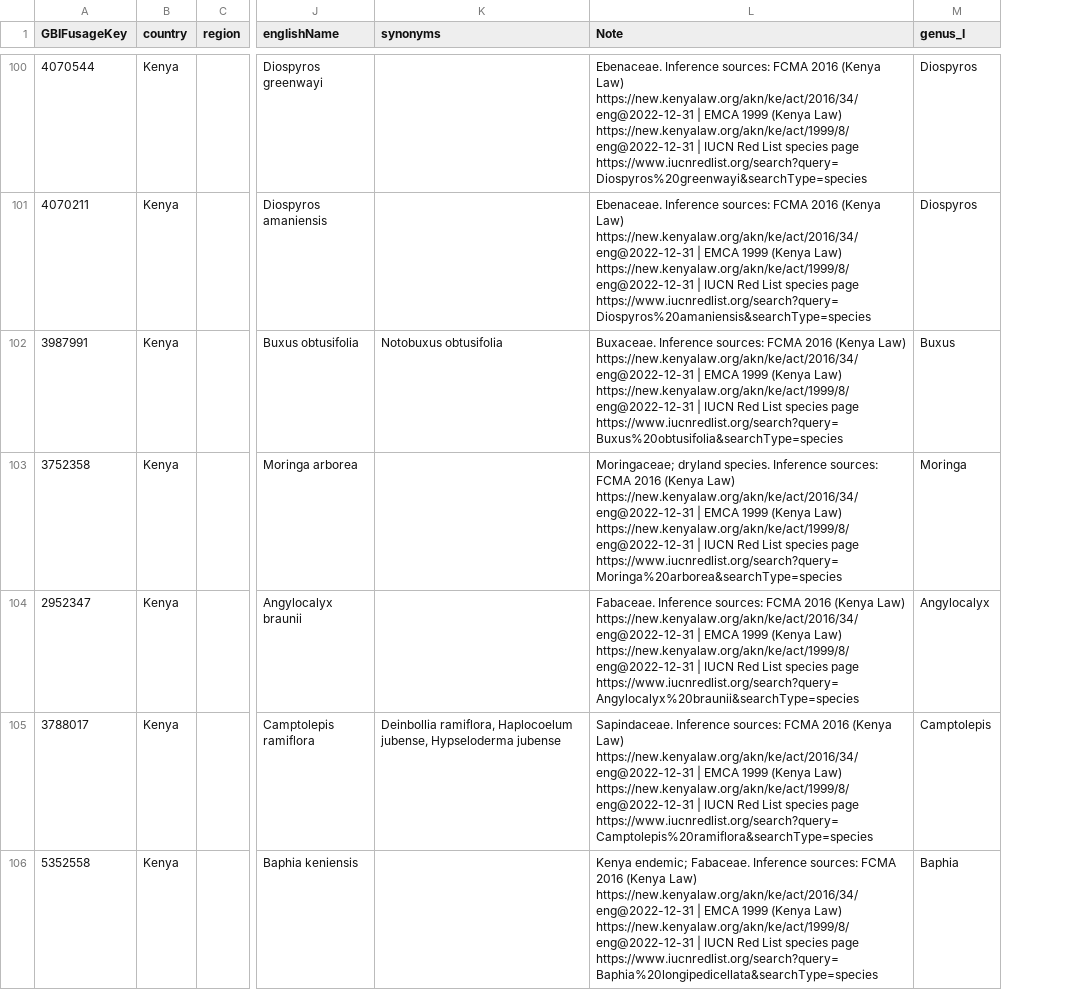
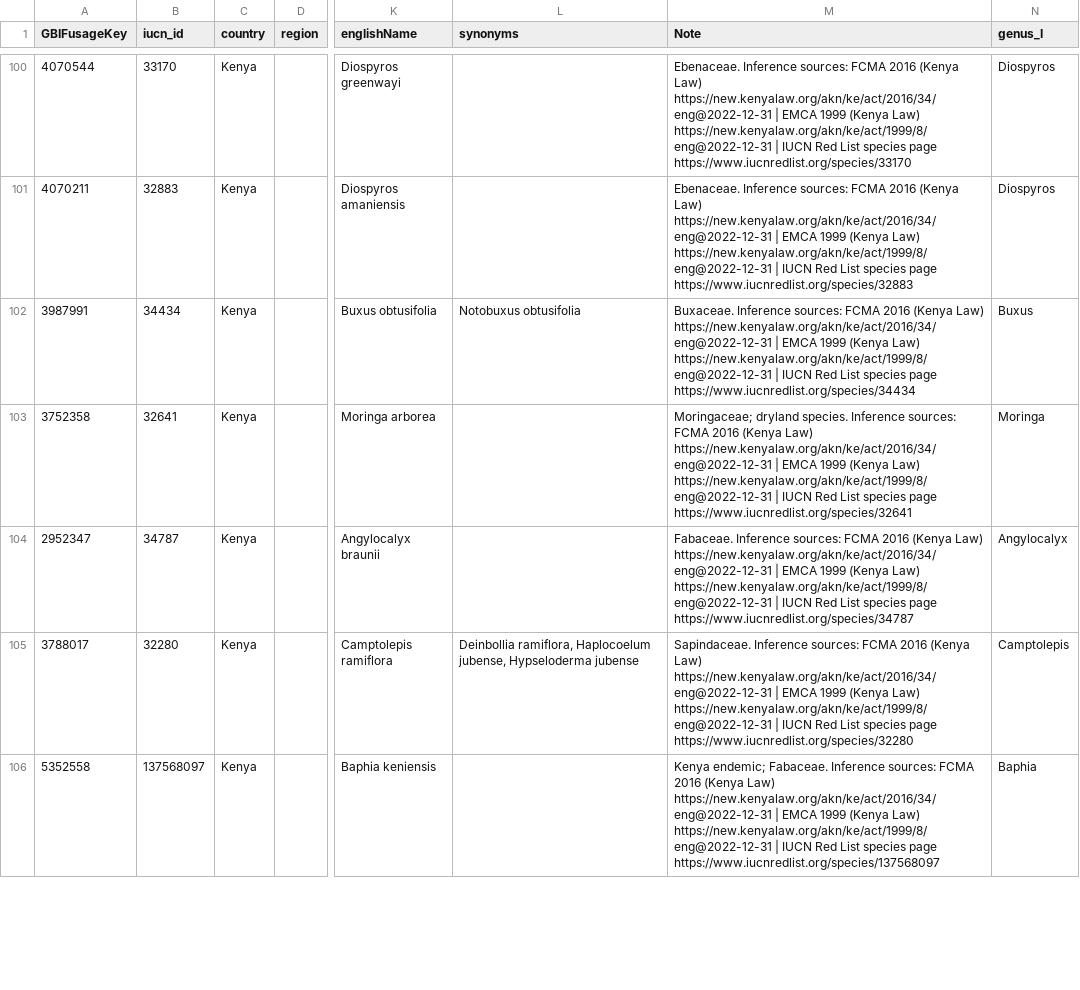
Before and after one commit to Kwiz-Computing-Technologies-Limited/Restricted-Species, a CSV file: output/tables/kenya_regulated_plants_gbif.csv, drawn as a sheet; only a part is shown, gaps mark what is left out; addresses are those after the commit; the diff covers the shown part only; the diff names each change by its address in the sheet, - before the commit and + after, or states it on an @@ line.

```diff
--- a/output/tables/kenya_regulated_plants_gbif.csv
+++ b/output/tables/kenya_regulated_plants_gbif.csv
+column B (iucn_id), rows 100-106: 33170 | 32883 | 34434 | 32641 | 34787 | 32280 | 137568097
-M100 (Note): …species page https://www.iucnredlist.org/search?query=Diospyros%20greenwayi&searchType=species
+M100 (Note): …species page https://www.iucnredlist.org/species/33170
-M101 (Note): …species page https://www.iucnredlist.org/search?query=Diospyros%20amaniensis&searchType=species
+M101 (Note): …species page https://www.iucnredlist.org/species/32883
-M102 (Note): …species page https://www.iucnredlist.org/search?query=Buxus%20obtusifolia&searchType=species
+M102 (Note): …species page https://www.iucnredlist.org/species/34434
-M103 (Note): …species page https://www.iucnredlist.org/search?query=Moringa%20arborea&searchType=species
+M103 (Note): …species page https://www.iucnredlist.org/species/32641
-M104 (Note): …species page https://www.iucnredlist.org/search?query=Angylocalyx%20braunii&searchType=species
+M104 (Note): …species page https://www.iucnredlist.org/species/34787
-M105 (Note): …species page https://www.iucnredlist.org/search?query=Camptolepis%20ramiflora&searchType=species
+M105 (Note): …species page https://www.iucnredlist.org/species/32280
-M106 (Note): …species page https://www.iucnredlist.org/search?query=Baphia%20longipedicellata&searchType=species
+M106 (Note): …species page https://www.iucnredlist.org/species/137568097
```
Also changed, not shown: 92 edited cells elsewhere in this file, data/raw/species_raw.csv, 1 other file.
